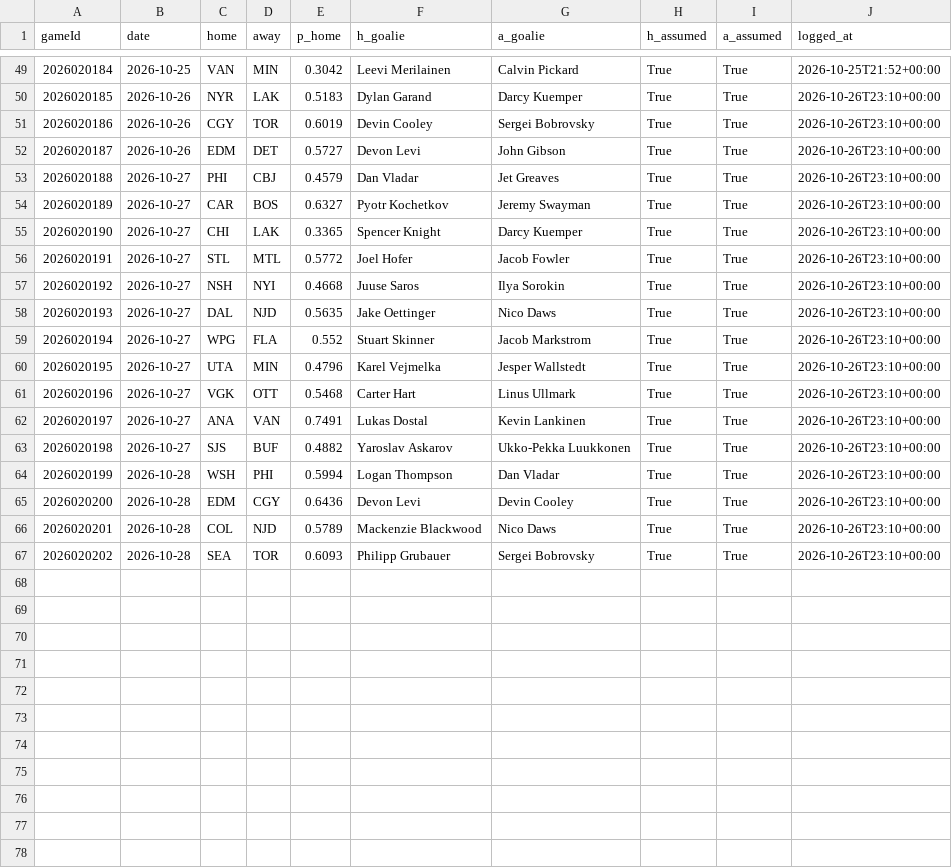
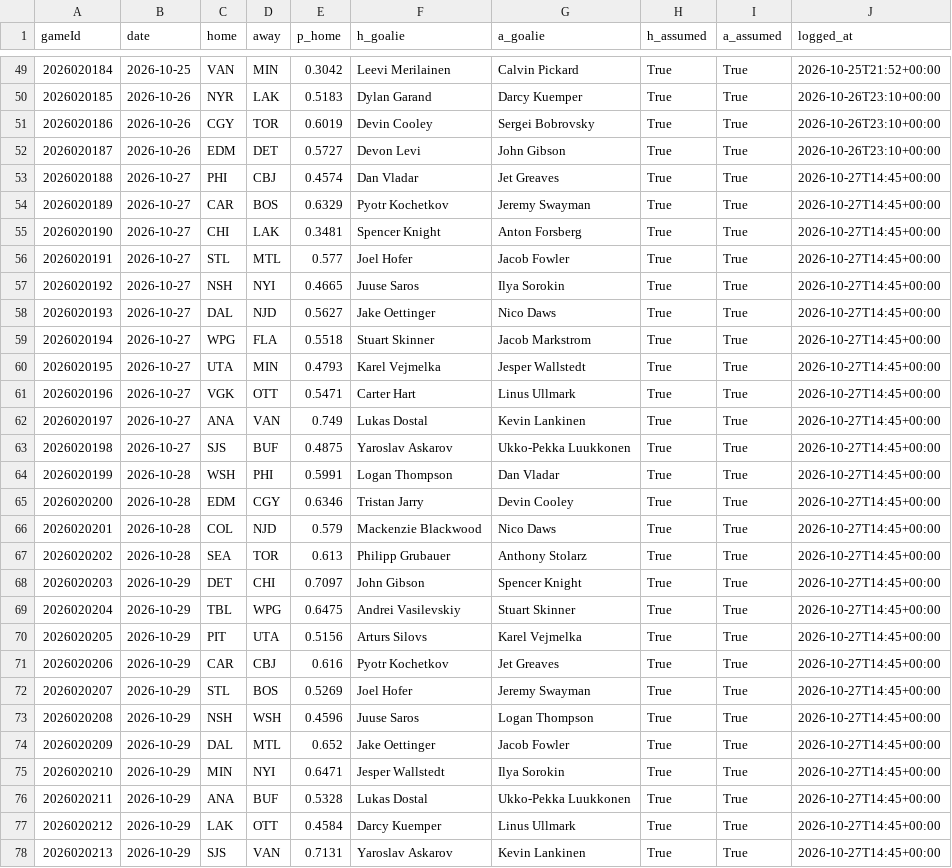
Before and after one commit to BackwardsHAT123/nhl-matchup, a CSV file: docs/data/prediction_log.csv, drawn as a sheet; only a part is shown, gaps mark what is left out.

```diff
--- a/docs/data/prediction_log.csv
+++ b/docs/data/prediction_log.csv
@@ -52,16 +52,27 @@ gameId,date,home,away,p_home,h_goalie,a_goalie,h_assumed,a_assumed,logged_at
 2026020187,2026-10-26,EDM,DET,0.5727,Devon Levi,John Gibson,True,True,2026-10-26T23:10+00:00
-2026020188,2026-10-27,PHI,CBJ,0.4579,Dan Vladar,Jet Greaves,True,True,2026-10-26T23:10+00:00
-2026020189,2026-10-27,CAR,BOS,0.6327,Pyotr Kochetkov,Jeremy Swayman,True,True,2026-10-26T23:10+00:00
-2026020190,2026-10-27,CHI,LAK,0.3365,Spencer Knight,Darcy Kuemper,True,True,2026-10-26T23:10+00:00
-2026020191,2026-10-27,STL,MTL,0.5772,Joel Hofer,Jacob Fowler,True,True,2026-10-26T23:10+00:00
-2026020192,2026-10-27,NSH,NYI,0.4668,Juuse Saros,Ilya Sorokin,True,True,2026-10-26T23:10+00:00
-2026020193,2026-10-27,DAL,NJD,0.5635,Jake Oettinger,Nico Daws,True,True,2026-10-26T23:10+00:00
-2026020194,2026-10-27,WPG,FLA,0.552,Stuart Skinner,Jacob Markstrom,True,True,2026-10-26T23:10+00:00
-2026020195,2026-10-27,UTA,MIN,0.4796,Karel Vejmelka,Jesper Wallstedt,True,True,2026-10-26T23:10+00:00
-2026020196,2026-10-27,VGK,OTT,0.5468,Carter Hart,Linus Ullmark,True,True,2026-10-26T23:10+00:00
-2026020197,2026-10-27,ANA,VAN,0.7491,Lukas Dostal,Kevin Lankinen,True,True,2026-10-26T23:10+00:00
-2026020198,2026-10-27,SJS,BUF,0.4882,Yaroslav Askarov,Ukko-Pekka Luukkonen,True,True,2026-10-26T23:10+00:00
-2026020199,2026-10-28,WSH,PHI,0.5994,Logan Thompson,Dan Vladar,True,True,2026-10-26T23:10+00:00
-2026020200,2026-10-28,EDM,CGY,0.6436,Devon Levi,Devin Cooley,True,True,2026-10-26T23:10+00:00
-2026020201,2026-10-28,COL,NJD,0.5789,Mackenzie Blackwood,Nico Daws,True,True,2026-10-26T23:10+00:00
-2026020202,2026-10-28,SEA,TOR,0.6093,Philipp Grubauer,Sergei Bobrovsky,True,True,2026-10-26T23:10+00:00
+2026020188,2026-10-27,PHI,CBJ,0.4574,Dan Vladar,Jet Greaves,True,True,2026-10-27T14:45+00:00
+2026020189,2026-10-27,CAR,BOS,0.6329,Pyotr Kochetkov,Jeremy Swayman,True,True,2026-10-27T14:45+00:00
+2026020190,2026-10-27,CHI,LAK,0.3481,Spencer Knight,Anton Forsberg,True,True,2026-10-27T14:45+00:00
+2026020191,2026-10-27,STL,MTL,0.577,Joel Hofer,Jacob Fowler,True,True,2026-10-27T14:45+00:00
+2026020192,2026-10-27,NSH,NYI,0.4665,Juuse Saros,Ilya Sorokin,True,True,2026-10-27T14:45+00:00
+2026020193,2026-10-27,DAL,NJD,0.5627,Jake Oettinger,Nico Daws,True,True,2026-10-27T14:45+00:00
+2026020194,2026-10-27,WPG,FLA,0.5518,Stuart Skinner,Jacob Markstrom,True,True,2026-10-27T14:45+00:00
+2026020195,2026-10-27,UTA,MIN,0.4793,Karel Vejmelka,Jesper Wallstedt,True,True,2026-10-27T14:45+00:00
+2026020196,2026-10-27,VGK,OTT,0.5471,Carter Hart,Linus Ullmark,True,True,2026-10-27T14:45+00:00
+2026020197,2026-10-27,ANA,VAN,0.749,Lukas Dostal,Kevin Lankinen,True,True,2026-10-27T14:45+00:00
+2026020198,2026-10-27,SJS,BUF,0.4875,Yaroslav Askarov,Ukko-Pekka Luukkonen,True,True,2026-10-27T14:45+00:00
+2026020199,2026-10-28,WSH,PHI,0.5991,Logan Thompson,Dan Vladar,True,True,2026-10-27T14:45+00:00
+2026020200,2026-10-28,EDM,CGY,0.6346,Tristan Jarry,Devin Cooley,True,True,2026-10-27T14:45+00:00
+2026020201,2026-10-28,COL,NJD,0.579,Mackenzie Blackwood,Nico Daws,True,True,2026-10-27T14:45+00:00
+2026020202,2026-10-28,SEA,TOR,0.613,Philipp Grubauer,Anthony Stolarz,True,True,2026-10-27T14:45+00:00
+2026020203,2026-10-29,DET,CHI,0.7097,John Gibson,Spencer Knight,True,True,2026-10-27T14:45+00:00
+2026020204,2026-10-29,TBL,WPG,0.6475,Andrei Vasilevskiy,Stuart Skinner,True,True,2026-10-27T14:45+00:00
+2026020205,2026-10-29,PIT,UTA,0.5156,Arturs Silovs,Karel Vejmelka,True,True,2026-10-27T14:45+00:00
+2026020206,2026-10-29,CAR,CBJ,0.616,Pyotr Kochetkov,Jet Greaves,True,True,2026-10-27T14:45+00:00
+2026020207,2026-10-29,STL,BOS,0.5269,Joel Hofer,Jeremy Swayman,True,True,2026-10-27T14:45+00:00
+2026020208,2026-10-29,NSH,WSH,0.4596,Juuse Saros,Logan Thompson,True,True,2026-10-27T14:45+00:00
+2026020209,2026-10-29,DAL,MTL,0.652,Jake Oettinger,Jacob Fowler,True,True,2026-10-27T14:45+00:00
+2026020210,2026-10-29,MIN,NYI,0.6471,Jesper Wallstedt,Ilya Sorokin,True,True,2026-10-27T14:45+00:00
+2026020211,2026-10-29,ANA,BUF,0.5328,Lukas Dostal,Ukko-Pekka Luukkonen,True,True,2026-10-27T14:45+00:00
+2026020212,2026-10-29,LAK,OTT,0.4584,Darcy Kuemper,Linus Ullmark,True,True,2026-10-27T14:45+00:00
+2026020213,2026-10-29,SJS,VAN,0.7131,Yaroslav Askarov,Kevin Lankinen,True,True,2026-10-27T14:45+00:00
```
Also changed, not shown: 9 other files.
